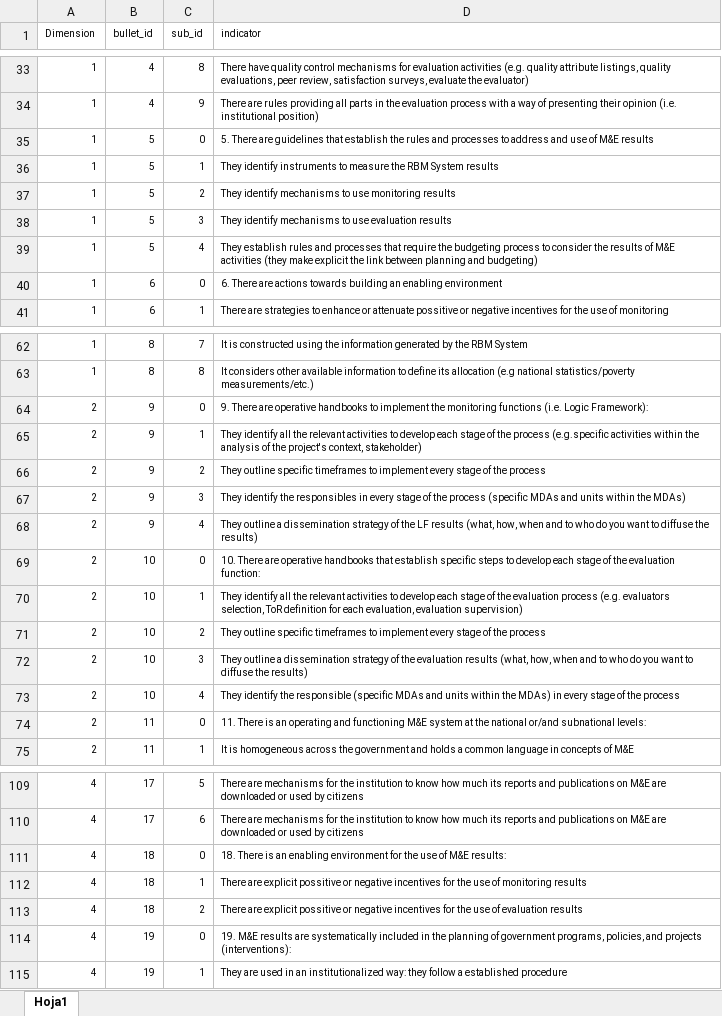
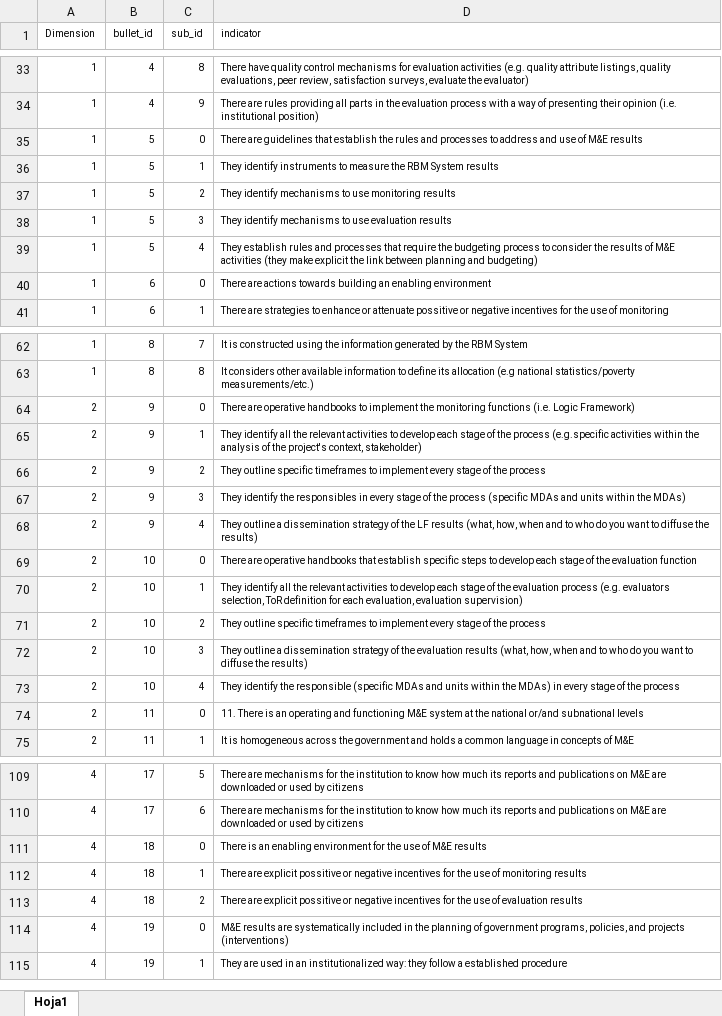
Before and after one commit to crispydoggo/CARICOM, an Excel workbook: RBM_ideal.xlsx, sheet Hoja1, drawn as a sheet; only a part is shown, gaps mark what is left out; values as stored, in another font and other column widths than the file's, no borders; the diff covers the shown part only; the diff names each change by its address in the sheet, - before the commit and + after, or states it on an @@ line.

```diff
--- a/RBM_ideal.xlsx (sheet Hoja1)
+++ b/RBM_ideal.xlsx (sheet Hoja1)
-D35 (indicator): 5. There are…
+D35 (indicator): There are…
-D40 (indicator): 6. There are…
+D40 (indicator): There are…
-D64 (indicator): 9. There are operative handbooks to implement the monitoring functions (i.e. Logic Framework):
+D64 (indicator): There are operative handbooks to implement the monitoring functions (i.e. Logic Framework)
-D69 (indicator): 10. There are operative handbooks that establish specific steps to develop each stage of the evaluation function:
+D69 (indicator): There are operative handbooks that establish specific steps to develop each stage of the evaluation function
-D74 (indicator): …or/and subnational levels:
+D74 (indicator): …or/and subnational levels
-D111 (indicator): 18. There is an enabling environment for the use of M&E results:
+D111 (indicator): There is an enabling environment for the use of M&E results
-D114 (indicator): 19. M&E results are systematically included in the planning of government programs, policies, and projects (interventions):
+D114 (indicator): M&E results are systematically included in the planning of government programs, policies, and projects (interventions)
```
Also changed, not shown: 12 edited cells elsewhere in this sheet, 3 other files.
